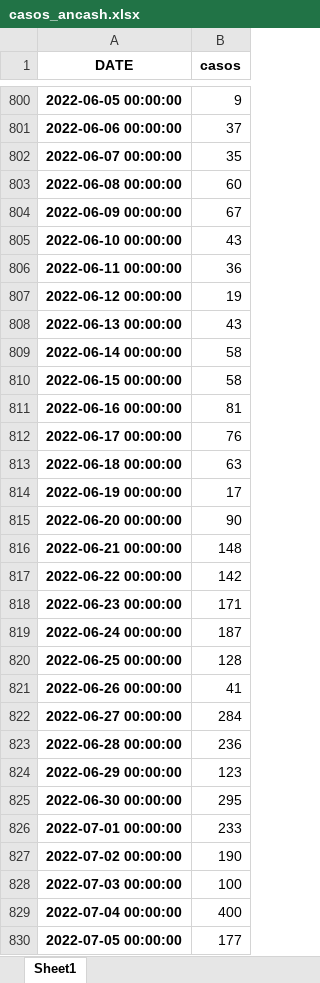
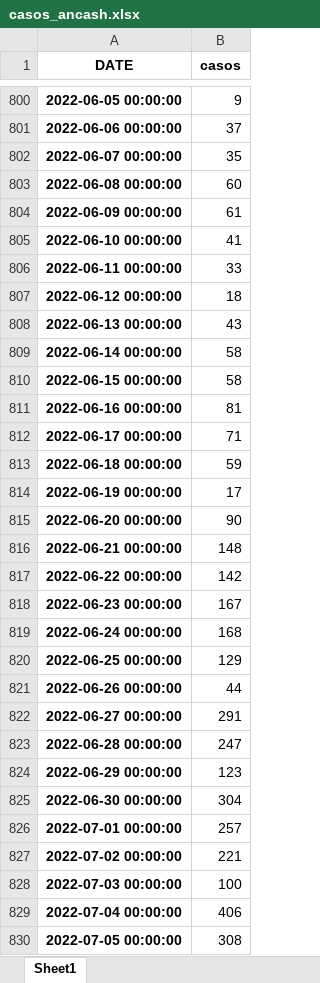
Before and after one commit to pportocarrero/Covid-19, an Excel workbook: regiones/casos_ancash.xlsx, sheet Sheet1, drawn as a sheet; only a part is shown, gaps mark what is left out; values as stored, in another font and other column widths than the file's, no borders; the diff covers the shown part only; the diff names each change by its address in the sheet, - before the commit and + after, or states it on an @@ line.

```diff
--- a/regiones/casos_ancash.xlsx (sheet Sheet1)
+++ b/regiones/casos_ancash.xlsx (sheet Sheet1)
-B804 (casos): 67
+B804 (casos): 61
-B805 (casos): 43
+B805 (casos): 41
-B806 (casos): 36
+B806 (casos): 33
-B807 (casos): 19
+B807 (casos): 18
-B812 (casos): 76
+B812 (casos): 71
-B813 (casos): 63
+B813 (casos): 59
-B818 (casos): 171
+B818 (casos): 167
-B819 (casos): 187
+B819 (casos): 168
-B820 (casos): 128
+B820 (casos): 129
-B821 (casos): 41
+B821 (casos): 44
-B822 (casos): 284
+B822 (casos): 291
-B823 (casos): 236
+B823 (casos): 247
-B825 (casos): 295
+B825 (casos): 304
-B826 (casos): 233
+B826 (casos): 257
-B827 (casos): 190
+B827 (casos): 221
-B829 (casos): 400
+B829 (casos): 406
-B830 (casos): 177
+B830 (casos): 308
```
Also changed, not shown: 5 added rows elsewhere in this sheet, linajes_2.xlsx, regiones/casos_huanuco.xlsx, 52 other files.
